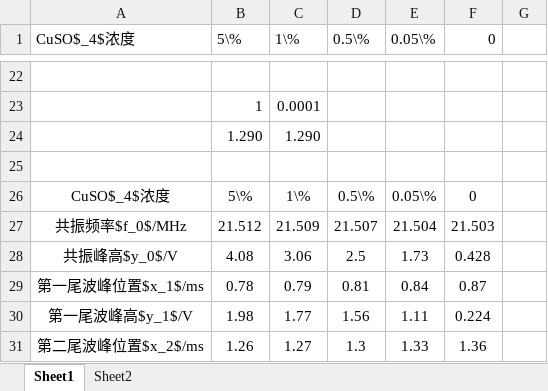
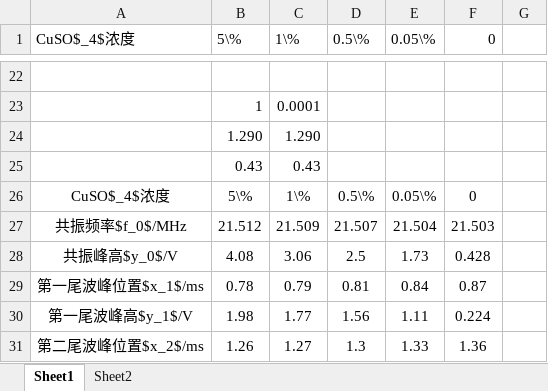
Before and after one commit to Wang-Guosheng/Experiment4-1, an Excel workbook: dat/xlsxs/dat0cal.xlsx, sheet Sheet1, drawn as a sheet; only a part is shown, gaps mark what is left out; values as stored, in another font and other column widths than the file's, no borders; charts and pictures not drawn; the diff names each change by its address in the sheet, - before the commit and + after, or states it on an @@ line.

```diff
--- a/dat/xlsxs/dat0cal.xlsx (sheet Sheet1)
+++ b/dat/xlsxs/dat0cal.xlsx (sheet Sheet1)
-row 25: (empty)
+row 25:  | 0.43 | 0.43
```
Also changed, not shown: charts or pictures, 5 other files.
